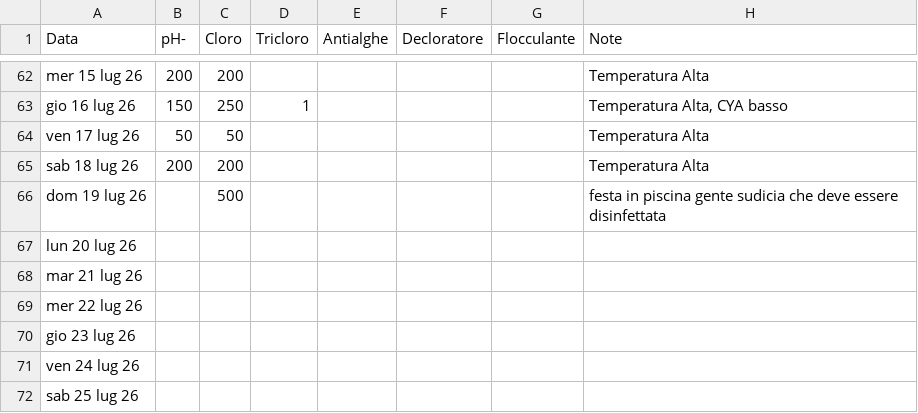
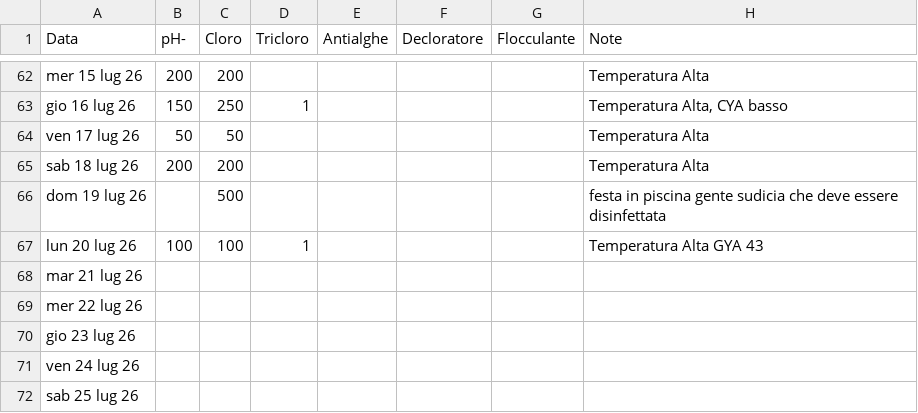
Before and after one commit to paolodelbalio/registrileanfore, a CSV file: REGISTRO CONSUMI.csv, drawn as a sheet; only a part is shown, gaps mark what is left out.

Commit message:
Aggiornamento automatico: REGISTRO CONSUMI.csv

```diff
--- a/REGISTRO CONSUMI.csv
+++ b/REGISTRO CONSUMI.csv
@@ -66,3 +66,3 @@ sab 18 lug 26,200,200,,,,,Temperatura Alta
 dom 19 lug 26,,500,,,,,festa in piscina gente sudicia che deve essere disinfettata
-lun 20 lug 26,,,,,,,
+lun 20 lug 26,100,100,1,,,,Temperatura Alta GYA 43
 mar 21 lug 26,,,,,,,
```
